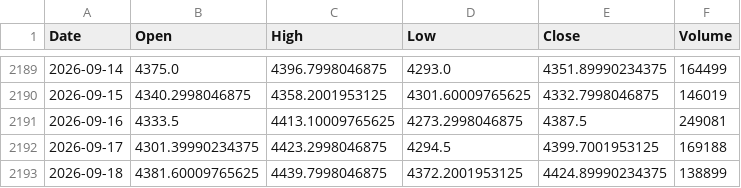
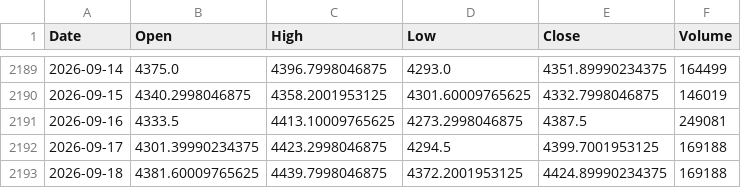
Before and after one commit to twangnhat-05/NGHIENCUUKHOAHOC, a CSV file: data/raw/Gold_Futures_ohlcv.csv, drawn as a sheet; only a part is shown, gaps mark what is left out.

```diff
--- a/data/raw/Gold_Futures_ohlcv.csv
+++ b/data/raw/Gold_Futures_ohlcv.csv
@@ -2192,2 +2192,2 @@
 2026-09-17,4301.39990234375,4423.2998046875,4294.5,4399.7001953125,169188
-2026-09-18,4381.60009765625,4439.7998046875,4372.2001953125,4424.89990234375,138899
+2026-09-18,4381.60009765625,4439.7998046875,4372.2001953125,4424.89990234375,169188
```
Also changed, not shown: data/raw/BTC_ohlcv.csv, data/raw/Oil_WTI_ohlcv.csv, 5 other files.
